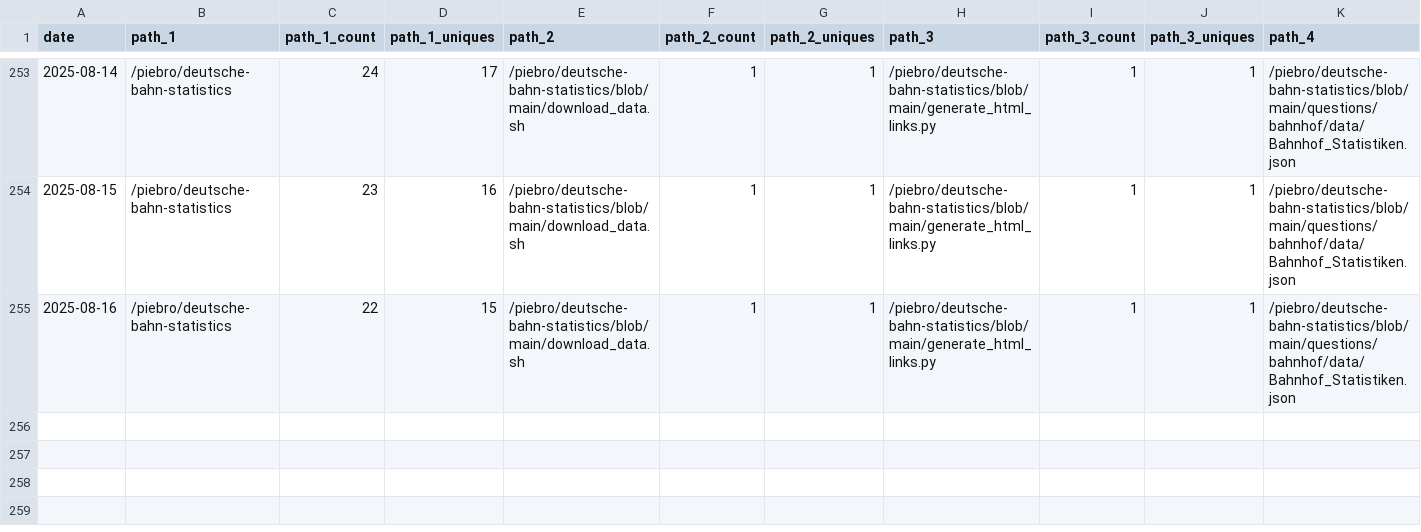
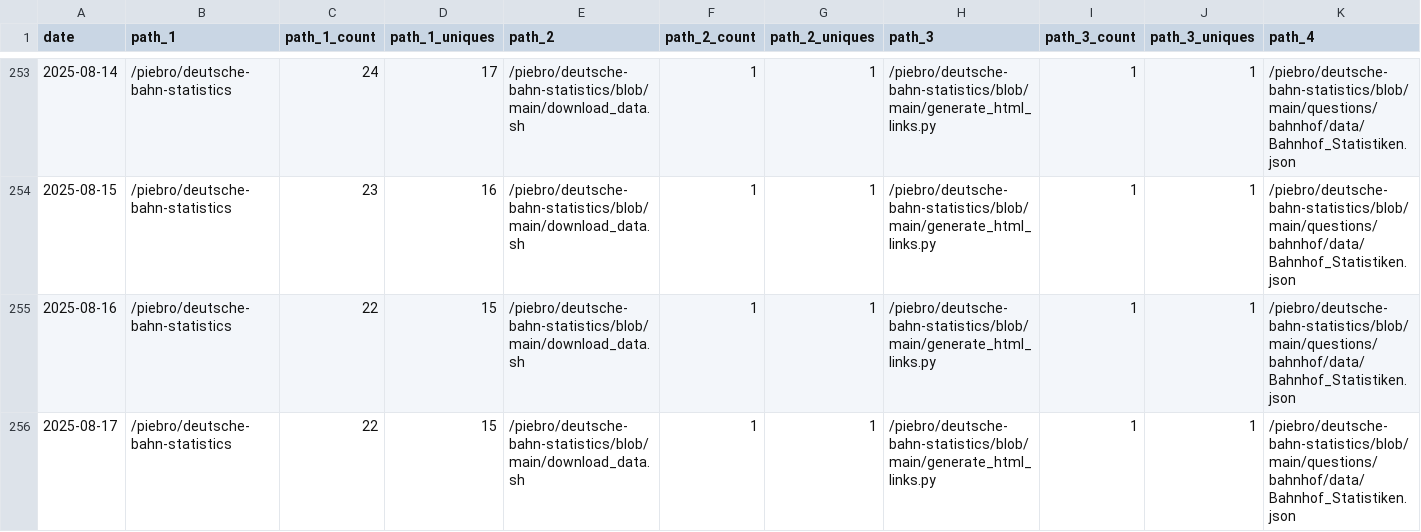
Before and after one commit to piebro/github-repo-traffic-stats, a CSV file: data/github_paths/deutsche-bahn-statistics.csv, drawn as a sheet; only a part is shown, gaps mark what is left out; rows hold the shown columns only; the diff names each change by its address in the sheet, - before the commit and + after, or states it on an @@ line.

```diff
--- a/data/github_paths/deutsche-bahn-statistics.csv
+++ b/data/github_paths/deutsche-bahn-statistics.csv
+row 256: 2025-08-17 | /piebro/deutsche-bahn-statistics | 22 | 15 | /piebro/deutsche-bahn-statistics/blob/main/download_data.sh | 1 | 1 | /piebro/deutsche-bahn-statistics/blob/main/generate_html_links.py | 1 | 1 | /piebro/deutsche-bahn-statistics/blob/main/questions/bahnhof/data/Bahnhof_Statistiken.json
```
Also changed, not shown: data/github_paths/deutsche-bahn-data.csv, data/github_paths/echo-mcp-server-for-testing.csv, 43 other files.
